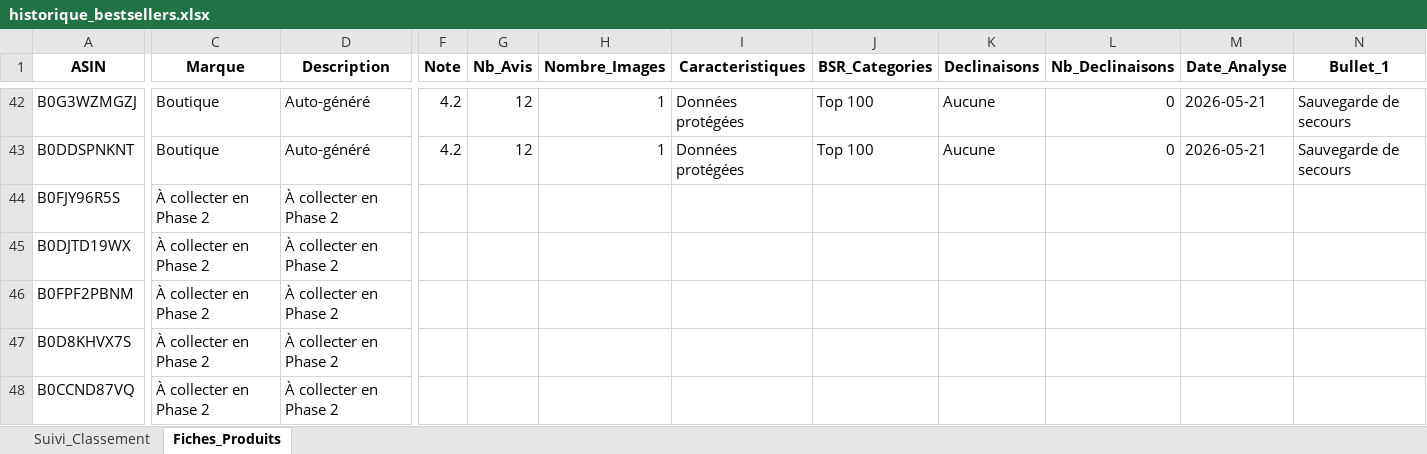
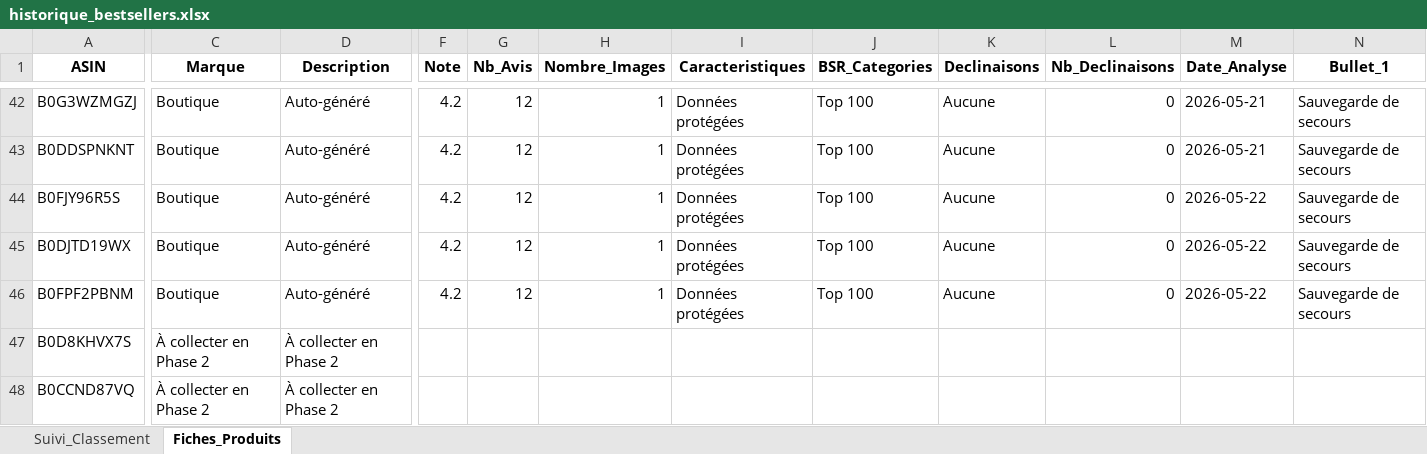
Before and after one commit to dagr8-0405/amzspy, an Excel workbook: historique_bestsellers.xlsx, sheet Fiches_Produits, drawn as a sheet; only a part is shown, gaps mark what is left out; values as stored, in another font and other column widths than the file's, no borders; the diff names each change by its address in the sheet, - before the commit and + after, or states it on an @@ line.

```diff
--- a/historique_bestsellers.xlsx (sheet Fiches_Produits)
+++ b/historique_bestsellers.xlsx (sheet Fiches_Produits)
-C44:C46 (Marque): À collecter en Phase 2
+C44:C46 (Marque): Boutique
-D44:D46 (Description): À collecter en Phase 2
+D44:D46 (Description): Auto-généré
-F44:F46 (Note): (empty)
+F44:F46 (Note): 4.2
-G44:G46 (Nb_Avis): (empty)
+G44:G46 (Nb_Avis): 12
-H44:H46 (Nombre_Images): (empty)
+H44:H46 (Nombre_Images): 1
-I44:I46 (Caracteristiques): (empty)
+I44:I46 (Caracteristiques): Données protégées
-J44:J46 (BSR_Categories): (empty)
+J44:J46 (BSR_Categories): Top 100
-K44:K46 (Declinaisons): (empty)
+K44:K46 (Declinaisons): Aucune
-L44:L46 (Nb_Declinaisons): (empty)
+L44:L46 (Nb_Declinaisons): 0
-M44:M46 (Date_Analyse): (empty)
+M44:M46 (Date_Analyse): 2026-05-22
-N44:N46 (Bullet_1): (empty)
+N44:N46 (Bullet_1): Sauvegarde de secours
```
